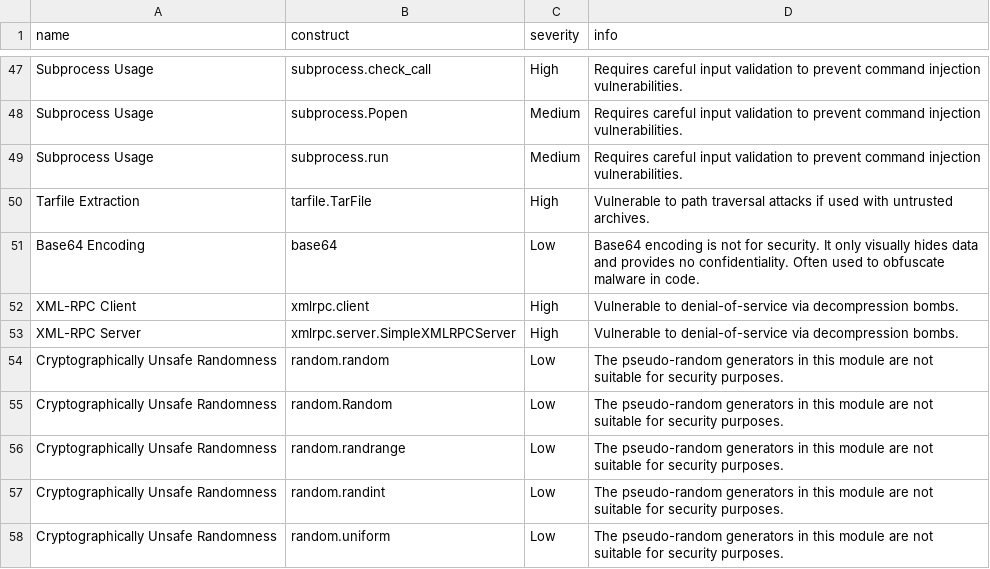
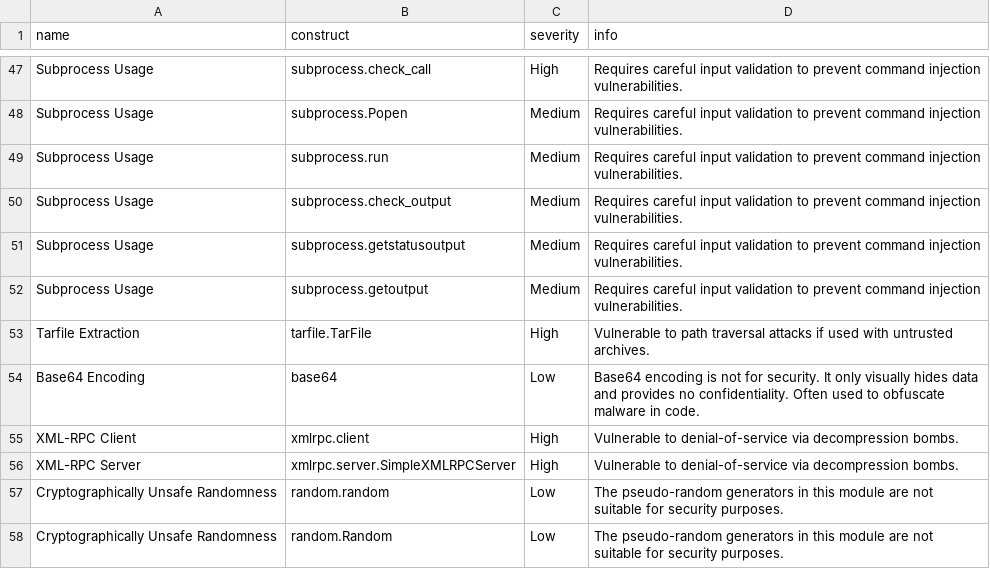
Before and after one commit to nocomplexity/codeaudit, a CSV file: src/codeaudit/data/sastchecks.csv, drawn as a sheet; only a part is shown, gaps mark what is left out; the shorter side is filled out with more unchanged rows.

Commit message:
added extra checks and updated docs and tests

```diff
--- a/src/codeaudit/data/sastchecks.csv
+++ b/src/codeaudit/data/sastchecks.csv
@@ -49,2 +49,5 @@ Subprocess Usage,subprocess.Popen,Medium,Requires careful input validation to pr
 Subprocess Usage,subprocess.run,Medium,Requires careful input validation to prevent command injection vulnerabilities.
+Subprocess Usage,subprocess.check_output,Medium,Requires careful input validation to prevent command injection vulnerabilities.
+Subprocess Usage,subprocess.getstatusoutput,Medium,Requires careful input validation to prevent command injection vulnerabilities.
+Subprocess Usage,subprocess.getoutput,Medium,Requires careful input validation to prevent command injection vulnerabilities.
 Tarfile Extraction,tarfile.TarFile,High,Vulnerable to path traversal attacks if used with untrusted archives.
```
Also changed, not shown: 6 other files.
